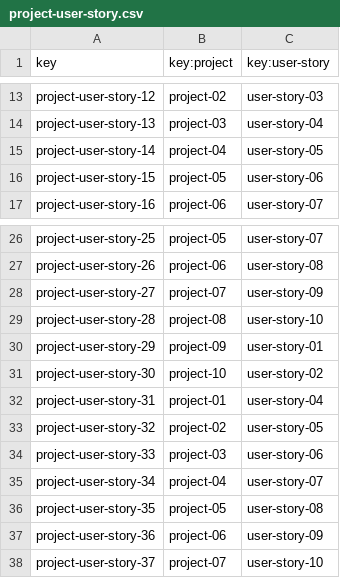
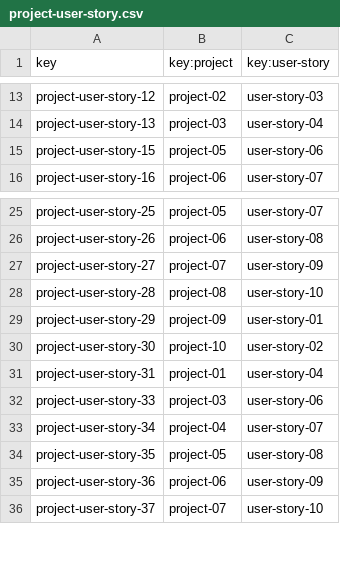
Before and after one commit to lucantdel/Acme-SF, a CSV file: src/main/webapp/WEB-INF/resources/sample-data/project-user-story.csv, drawn as a sheet; only a part is shown, gaps mark what is left out; the diff names each change by its address in the sheet, - before the commit and + after, or states it on an @@ line.

Commit message:
test: add safe list and show tests of all S1 entities

```diff
--- a/src/main/webapp/WEB-INF/resources/sample-data/project-user-story.csv
+++ b/src/main/webapp/WEB-INF/resources/sample-data/project-user-story.csv
-row 15: project-user-story-14 | project-04 | user-story-05
-row 33: project-user-story-32 | project-02 | user-story-05
```
Also changed, not shown: 9 other files.
